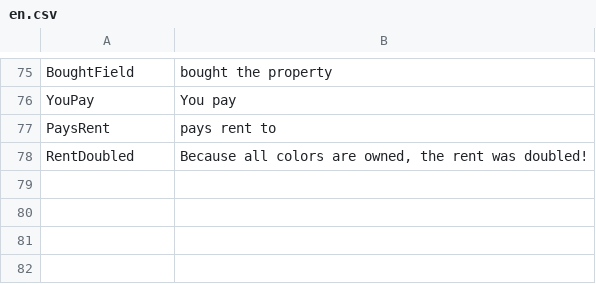
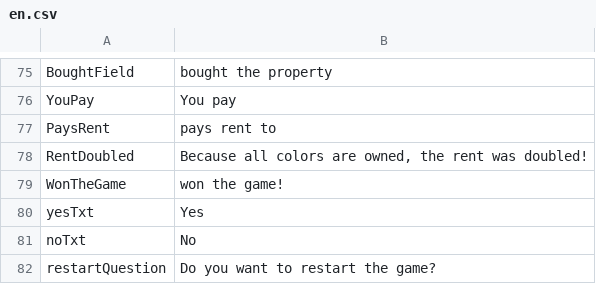
Before and after one commit to Magnusrk/CDIO3, a CSV file: src/main/resources/LanguagePacks/en.csv, drawn as a sheet; only a part is shown, gaps mark what is left out.

Commit message:
- Made game restartable - Added winner annoncement

```diff
--- a/src/main/resources/LanguagePacks/en.csv
+++ b/src/main/resources/LanguagePacks/en.csv
@@ -78 +78,5 @@ PaysRent;pays rent to
 RentDoubled;Because all colors are owned, the rent was doubled!
+WonTheGame;won the game!
+yesTxt;Yes
+noTxt;No
+restartQuestion;Do you want to restart the game?
```
Also changed, not shown: 3 other files.
